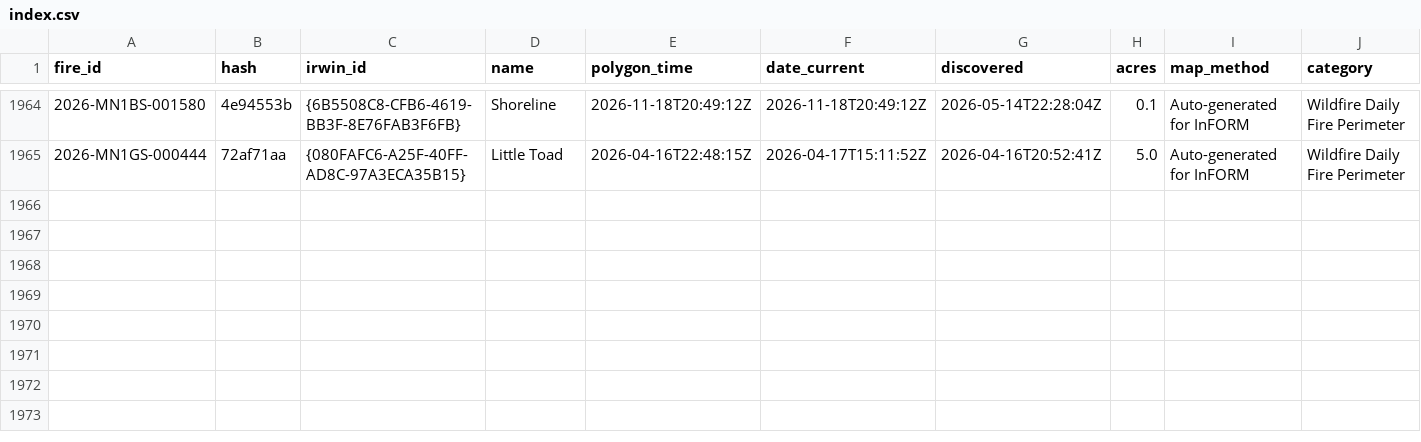
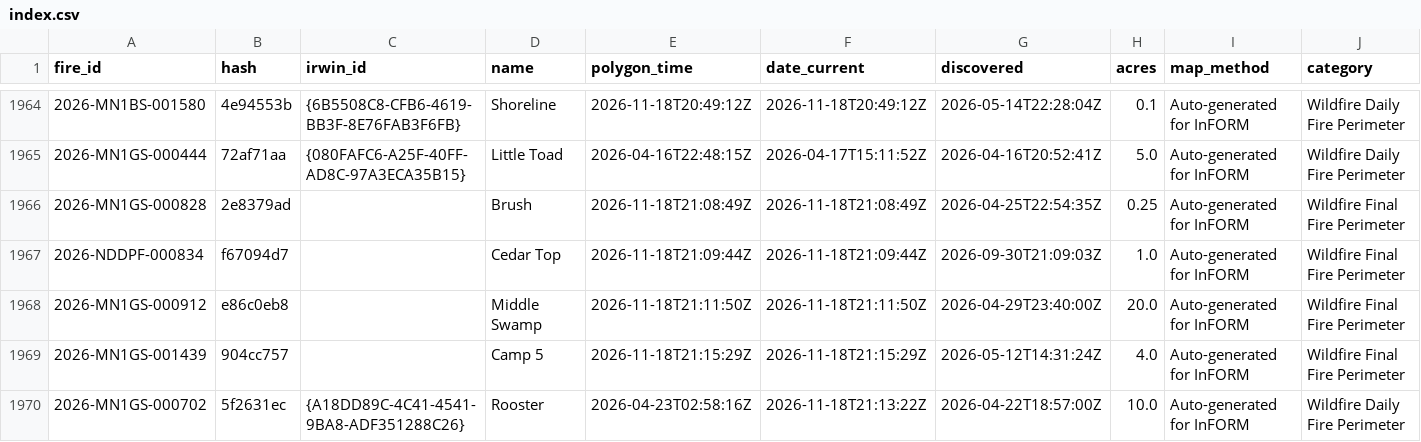
Before and after one commit to GT-Fire-Research-and-Innovation/WildfireRepo1, a CSV file: perimeters/index.csv, drawn as a sheet; only a part is shown, gaps mark what is left out; rows hold the shown columns only; the diff names each change by its address in the sheet, - before the commit and + after, or states it on an @@ line.

```diff
--- a/perimeters/index.csv
+++ b/perimeters/index.csv
+row 1966: 2026-MN1GS-000828 | 2e8379ad |  | Brush | 2026-11-18T21:08:49Z | 2026-11-18T21:08:49Z | 2026-04-25T22:54:35Z | 0.25 | Auto-generated for InFORM | Wildfire Final Fire Perimeter
+row 1967: 2026-NDDPF-000834 | f67094d7 |  | Cedar Top | 2026-11-18T21:09:44Z | 2026-11-18T21:09:44Z | 2026-09-30T21:09:03Z | 1.0 | Auto-generated for InFORM | Wildfire Final Fire Perimeter
+row 1968: 2026-MN1GS-000912 | e86c0eb8 |  | Middle Swamp | 2026-11-18T21:11:50Z | 2026-11-18T21:11:50Z | 2026-04-29T23:40:00Z | 20.0 | Auto-generated for InFORM | Wildfire Final Fire Perimeter
+row 1969: 2026-MN1GS-001439 | 904cc757 |  | Camp 5 | 2026-11-18T21:15:29Z | 2026-11-18T21:15:29Z | 2026-05-12T14:31:24Z | 4.0 | Auto-generated for InFORM | Wildfire Final Fire Perimeter
+row 1970: 2026-MN1GS-000702 | 5f2631ec | {A18DD89C-4C41-4541-9BA8-ADF351288C26} | Rooster | 2026-04-23T02:58:16Z | 2026-11-18T21:13:22Z | 2026-04-22T18:57:00Z | 10.0 | Auto-generated for InFORM | Wildfire Daily Fire Perimeter
```
Also changed, not shown: perimeters/polls/2026-11.csv, perimeters/seen.csv, 5 other files.
